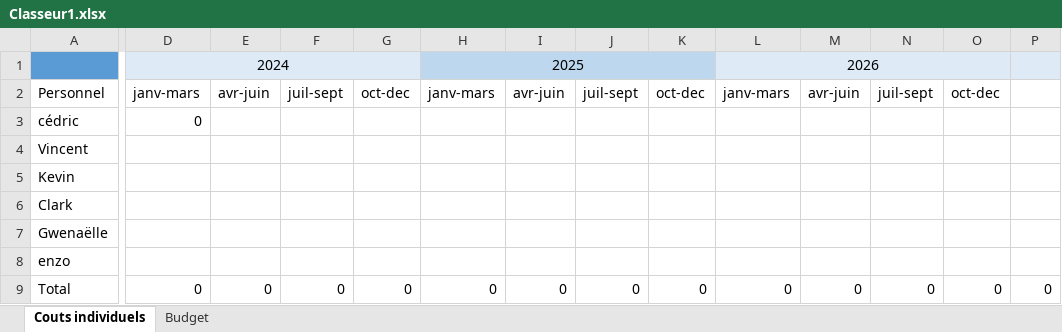
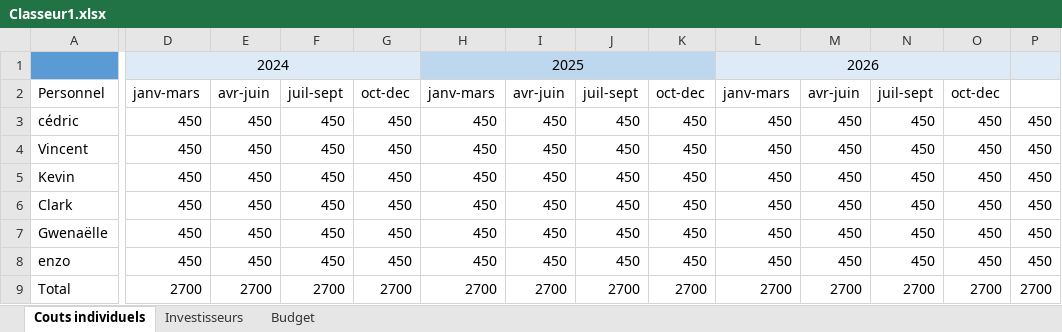
Before and after one commit to Gwenunu/AgroChip, an Excel workbook: Classeur1.xlsx, sheet Couts individuels, drawn as a sheet; only a part is shown, gaps mark what is left out; values as stored, in another font and other column widths than the file's, no borders; table styles not drawn; the diff names each change by its address in the sheet, - before the commit and + after, or states it on an @@ line.

```diff
--- a/Classeur1.xlsx (sheet Couts individuels)
+++ b/Classeur1.xlsx (sheet Couts individuels)
+sheet tab: Investisseurs
-D3: 0
+D3: 450
-E3:E8: (empty)
+E3:E8: 450
-F3:F8: (empty)
+F3:F8: 450
-G3:G8: (empty)
+G3:G8: 450
-H3:H8: (empty)
+H3:H8: 450
-I3:I8: (empty)
+I3:I8: 450
-J3:J8: (empty)
+J3:J8: 450
-K3:K8: (empty)
+K3:K8: 450
-L3:L8: (empty)
+L3:L8: 450
-M3:M8: (empty)
+M3:M8: 450
-N3:N8: (empty)
+N3:N8: 450
-O3:O8: (empty)
+O3:O8: 450
-P3:P8: (empty)
+P3:P8: 450
-D4:D8: (empty)
+D4:D8: 450
-D9: 0
+D9: 2700
-E9: 0
+E9: 2700
-F9: 0
+F9: 2700
-G9: 0
+G9: 2700
-H9: 0
+H9: 2700
-I9: 0
+I9: 2700
-J9: 0
+J9: 2700
-K9: 0
+K9: 2700
-L9: 0
+L9: 2700
-M9: 0
+M9: 2700
-N9: 0
+N9: 2700
-O9: 0
+O9: 2700
-P9: 0
+P9: 2700
```
Also changed, not shown: sheet Budget, formulas that keep their value.
